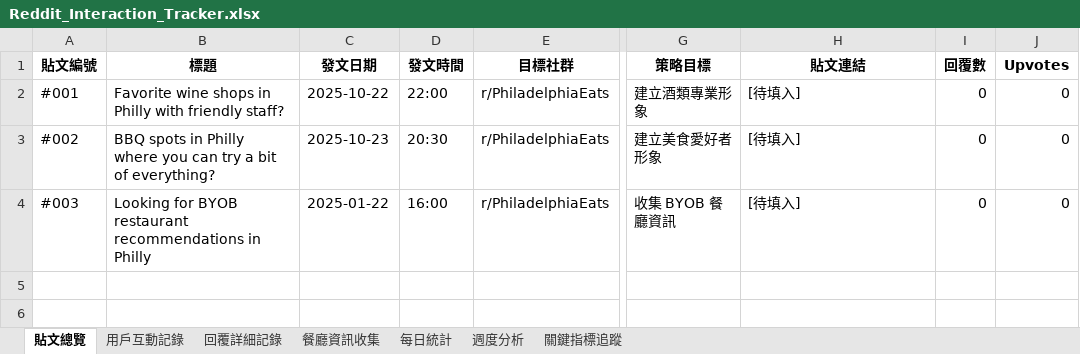
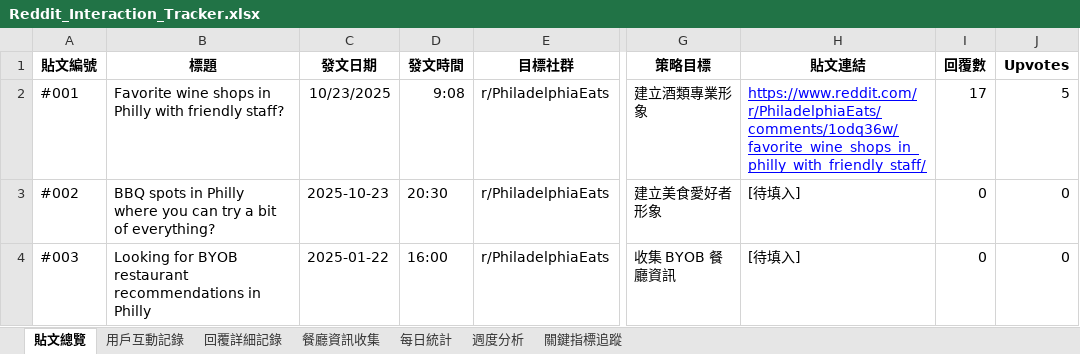
Before and after one commit to Neil515/byob-philly, an Excel workbook: reddit_tracker/Reddit_Interaction_Tracker.xlsx, sheet 貼文總覽, drawn as a sheet; only a part is shown, gaps mark what is left out; values as stored, in another font and other column widths than the file's, no borders; the diff names each change by its address in the sheet, - before the commit and + after, or states it on an @@ line.

Commit message:
Update Reddit_Interaction_Tracker.xlsx

```diff
--- a/reddit_tracker/Reddit_Interaction_Tracker.xlsx (sheet 貼文總覽)
+++ b/reddit_tracker/Reddit_Interaction_Tracker.xlsx (sheet 貼文總覽)
-C2 (發文日期): 2025-10-22
+C2 (發文日期): 10/23/2025
-D2 (發文時間): 22:00
+D2 (發文時間): 9:08
-H2 (貼文連結): [待填入]
+H2 (貼文連結): https://www.reddit.com/r/PhiladelphiaEats/comments/1odq36w/favorite_wine_shops_in_philly_with_friendly_staff/
@@ H2 underline: off → on, text colour: black → #0000FF @@
-I2 (回覆數): 0
+I2 (回覆數): 17
-J2 (Upvotes): 0
+J2 (Upvotes): 5
```
